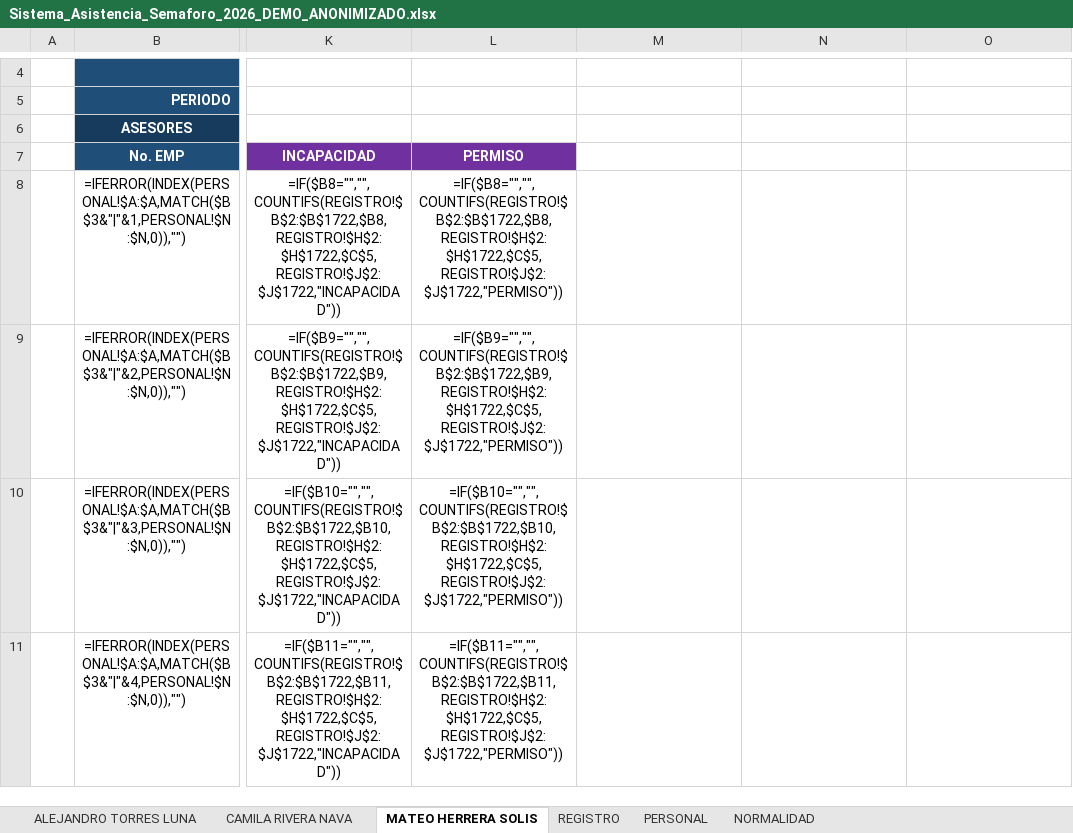
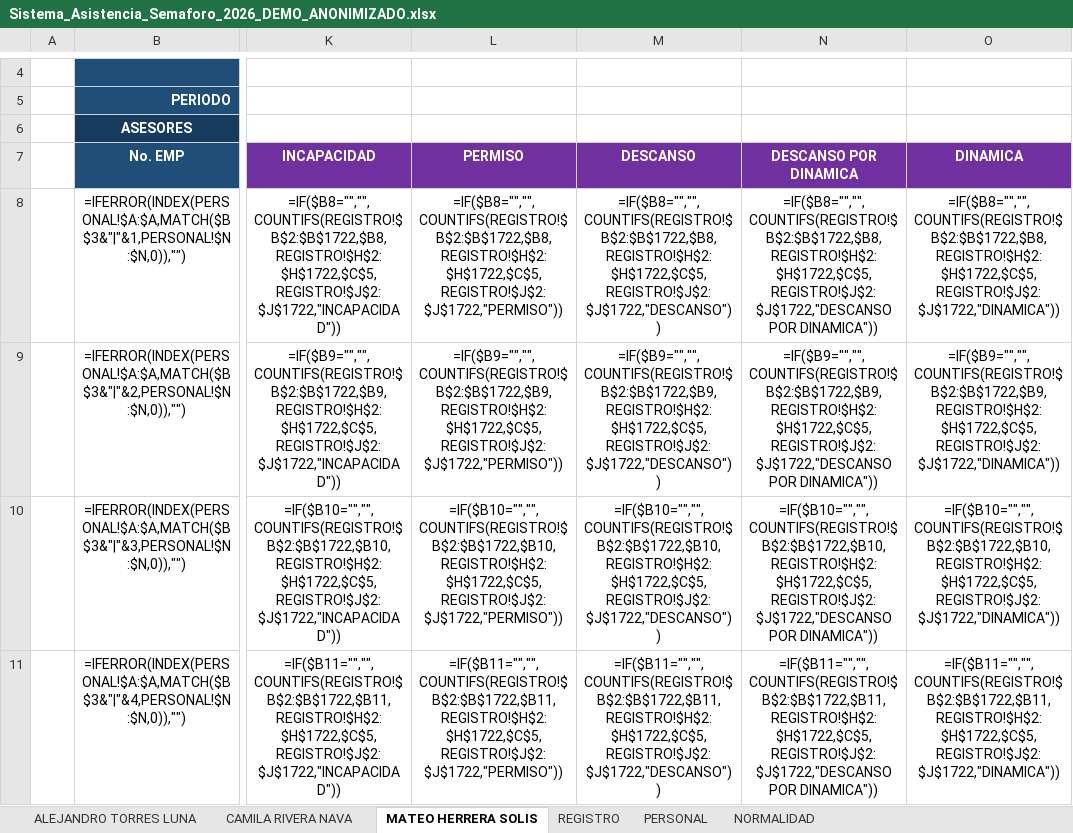
Before and after one commit to Marco2004/semaforo-asistencia-excel-Excel-based-traffic-light-system-for-attendance-tracking, an Excel workbook: Sistema_Asistencia_Semaforo_2026_DEMO_ANONIMIZADO.xlsx, sheet MATEO HERRERA SOLIS, drawn as a sheet; only a part is shown, gaps mark what is left out; values as stored, in another font and other column widths than the file's, no borders; formulas without a stored value are shown as written; charts and pictures and conditional formats not drawn; the diff covers the shown part only; the diff names each change by its address in the sheet, - before the commit and + after, or states it on an @@ line.

Commit message:
Agregar novedades DESCANSO/DINAMICA, columnas de reporte y corregir colores de gráficas entre versiones de Excel

```diff
--- a/Sistema_Asistencia_Semaforo_2026_DEMO_ANONIMIZADO.xlsx (sheet MATEO HERRERA SOLIS)
+++ b/Sistema_Asistencia_Semaforo_2026_DEMO_ANONIMIZADO.xlsx (sheet MATEO HERRERA SOLIS)
-M7: (empty)
+M7: DESCANSO
-M7:O7 fill: none
+M7:O7 fill: #7030A0
-N7: (empty)
+N7: DESCANSO POR DINAMICA
-O7: (empty)
+O7: DINAMICA
-M8: (empty)
+M8: =IF($B8="","",COUNTIFS(REGISTRO!$B$2:$B$1722,$B8,REGISTRO!$H$2:$H$1722,$C$5,REGISTRO!$J$2:$J$1722,"DESCANSO"))
-N8: (empty)
+N8: =IF($B8="","",COUNTIFS(REGISTRO!$B$2:$B$1722,$B8,REGISTRO!$H$2:$H$1722,$C$5,REGISTRO!$J$2:$J$1722,"DESCANSO POR DINAMICA"))
-O8: (empty)
+O8: =IF($B8="","",COUNTIFS(REGISTRO!$B$2:$B$1722,$B8,REGISTRO!$H$2:$H$1722,$C$5,REGISTRO!$J$2:$J$1722,"DINAMICA"))
-M9: (empty)
+M9: =IF($B9="","",COUNTIFS(REGISTRO!$B$2:$B$1722,$B9,REGISTRO!$H$2:$H$1722,$C$5,REGISTRO!$J$2:$J$1722,"DESCANSO"))
-N9: (empty)
+N9: =IF($B9="","",COUNTIFS(REGISTRO!$B$2:$B$1722,$B9,REGISTRO!$H$2:$H$1722,$C$5,REGISTRO!$J$2:$J$1722,"DESCANSO POR DINAMICA"))
-O9: (empty)
+O9: =IF($B9="","",COUNTIFS(REGISTRO!$B$2:$B$1722,$B9,REGISTRO!$H$2:$H$1722,$C$5,REGISTRO!$J$2:$J$1722,"DINAMICA"))
-M10: (empty)
+M10: =IF($B10="","",COUNTIFS(REGISTRO!$B$2:$B$1722,$B10,REGISTRO!$H$2:$H$1722,$C$5,REGISTRO!$J$2:$J$1722,"DESCANSO"))
-N10: (empty)
+N10: =IF($B10="","",COUNTIFS(REGISTRO!$B$2:$B$1722,$B10,REGISTRO!$H$2:$H$1722,$C$5,REGISTRO!$J$2:$J$1722,"DESCANSO POR DINAMICA"))
-O10: (empty)
+O10: =IF($B10="","",COUNTIFS(REGISTRO!$B$2:$B$1722,$B10,REGISTRO!$H$2:$H$1722,$C$5,REGISTRO!$J$2:$J$1722,"DINAMICA"))
-M11: (empty)
+M11: =IF($B11="","",COUNTIFS(REGISTRO!$B$2:$B$1722,$B11,REGISTRO!$H$2:$H$1722,$C$5,REGISTRO!$J$2:$J$1722,"DESCANSO"))
-N11: (empty)
+N11: =IF($B11="","",COUNTIFS(REGISTRO!$B$2:$B$1722,$B11,REGISTRO!$H$2:$H$1722,$C$5,REGISTRO!$J$2:$J$1722,"DESCANSO POR DINAMICA"))
-O11: (empty)
+O11: =IF($B11="","",COUNTIFS(REGISTRO!$B$2:$B$1722,$B11,REGISTRO!$H$2:$H$1722,$C$5,REGISTRO!$J$2:$J$1722,"DINAMICA"))
```
Also changed, not shown: 27 edited cells and cell formats elsewhere in this sheet, sheet ALEJANDRO TORRES LUNA, sheet CAMILA RIVERA NAVA, charts or pictures, 1 other file.
